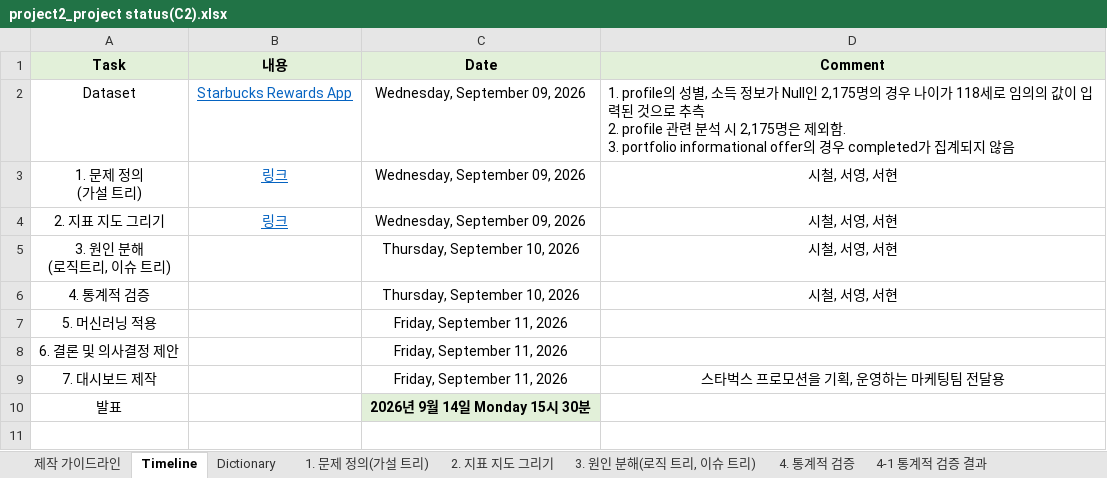
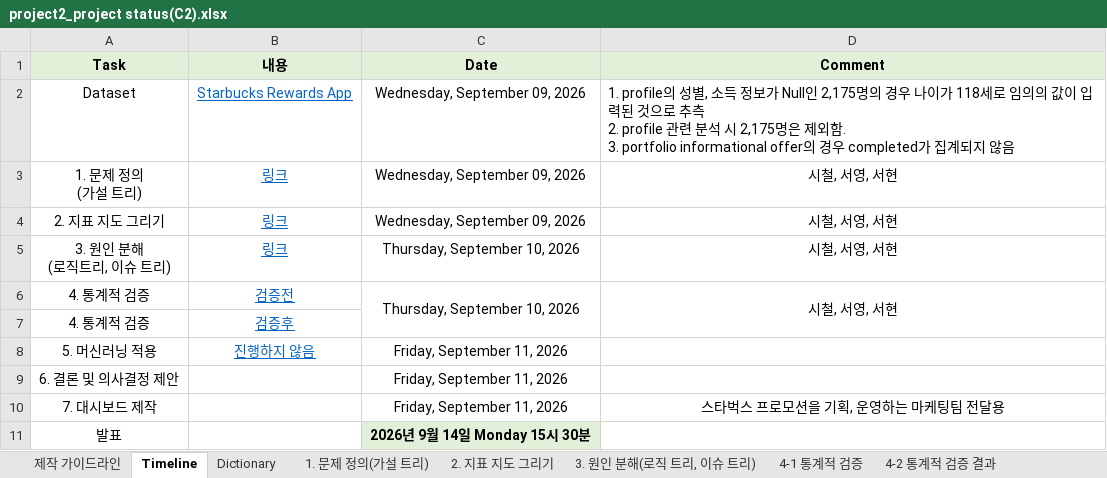
Before and after one commit to Sicheol-Pyo/ai-data-bootcamp, an Excel workbook: project_2/project2_project status(C2).xlsx, sheet Timeline, drawn as a sheet; values as stored, in another font and other column widths than the file's, no borders; addresses are those after the commit; the diff names each change by its address in the sheet, - before the commit and + after, or states it on an @@ line.

```diff
--- a/project_2/project2_project status(C2).xlsx (sheet Timeline)
+++ b/project_2/project2_project status(C2).xlsx (sheet Timeline)
-sheet tab: 4. 통계적 검증
+sheet tab: 4-1 통계적 검증
-sheet tab: 4-1 통계적 검증 결과
+sheet tab: 4-2 통계적 검증 결과
-B5 (내용): (empty)
+B5 (내용): 링크
-B6 (내용): (empty)
+B6 (내용): 검증전
+C6:C7 merged
+D6:D7 merged
+row 7: 4. 통계적 검증 | 검증후
-B8 (내용): (empty)
+B8 (내용): 진행하지 않음
```
Also changed, not shown: sheet 4-2 통계적 검증 결과.
